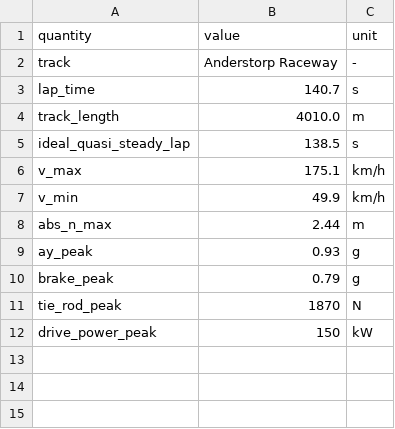
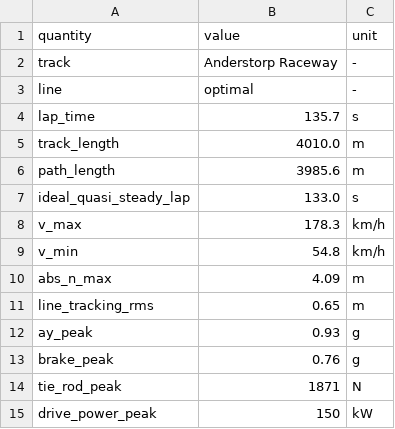
Before and after one commit to pfyhr/tricycle-dlc, a CSV file: outputs/anderstorp_lap_summary.csv, drawn as a sheet.

```diff
--- a/outputs/anderstorp_lap_summary.csv
+++ b/outputs/anderstorp_lap_summary.csv
@@ -2,11 +2,14 @@ quantity,value,unit
 track,Anderstorp Raceway,-
-lap_time,140.7,s
+line,optimal,-
+lap_time,135.7,s
 track_length,4010.0,m
-ideal_quasi_steady_lap,138.5,s
-v_max,175.1,km/h
-v_min,49.9,km/h
-abs_n_max,2.44,m
+path_length,3985.6,m
+ideal_quasi_steady_lap,133.0,s
+v_max,178.3,km/h
+v_min,54.8,km/h
+abs_n_max,4.09,m
+line_tracking_rms,0.65,m
 ay_peak,0.93,g
-brake_peak,0.79,g
-tie_rod_peak,1870,N
+brake_peak,0.76,g
+tie_rod_peak,1871,N
 drive_power_peak,150,kW
```
Also changed, not shown: outputs/gelleras_lap_summary.csv, outputs/kinnekulle_lap_summary.csv, 35 other files.
